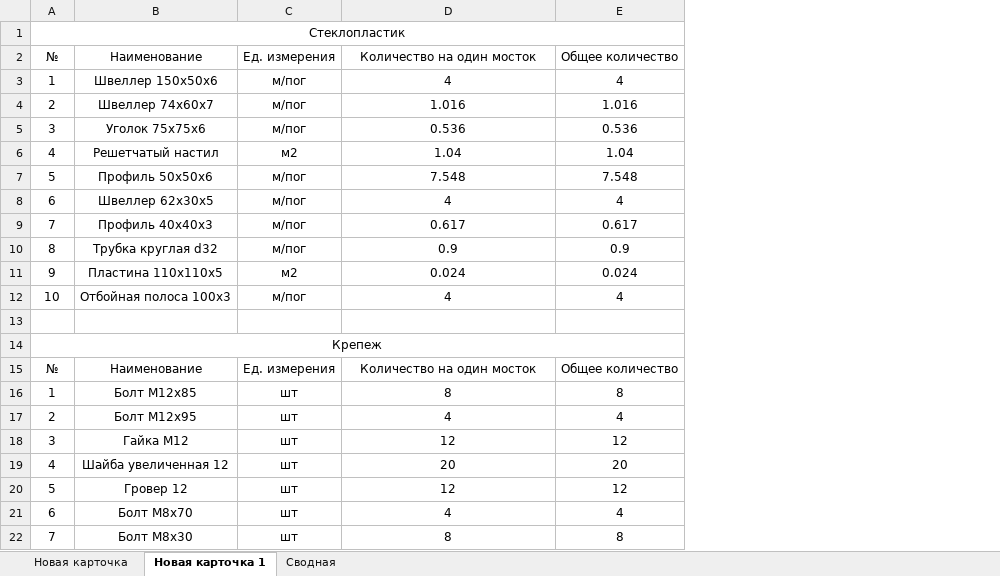
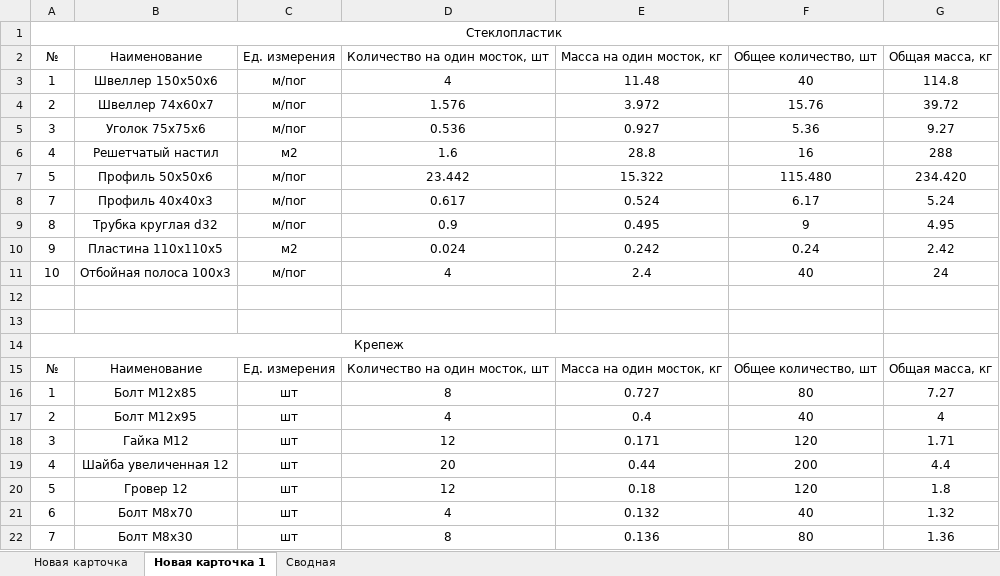
Before and after one commit to Omarvarl/WalkWaysCalc, an Excel workbook: app/temp/Table.xlsx, sheet Новая карточка 1, drawn as a sheet; only a part is shown; values as stored, in another font and other column widths than the file's, no borders; removed rows and columns are numbered as before the commit, all else as after; the diff names each change by its address in the sheet, - before the commit and + after, or states it on an @@ line.

```diff
--- a/app/temp/Table.xlsx (sheet Новая карточка 1)
+++ b/app/temp/Table.xlsx (sheet Новая карточка 1)
-column E (Общее количество), rows 3-7: 4 | 1.016 | 0.536 | 1.04 | 7.548; rows 9-22: 0.617 | 0.9 | 0.024 | 4 |  |  | Общее количество | 8 | 4 | 12 | 20 | 12 | 4 | 8
+column E (Масса на один мосток, кг), rows 3-11: 11.48 | 3.972 | 0.927 | 28.8 | 15.322 | 0.524 | 0.495 | 0.242 | 2.4; rows 15-22: Масса на один мосток, кг | 0.727 | 0.4 | 0.171 | 0.44 | 0.18 | 0.132 | 0.136
+column F (Общее количество, шт), rows 3-11: 40 | 15.76 | 5.36 | 16 | 115.480 | 6.17 | 9 | 0.24 | 40; rows 15-22: Общее количество, шт | 80 | 40 | 120 | 200 | 120 | 40 | 80
+column G (Общая масса, кг), rows 3-11: 114.8 | 39.72 | 9.27 | 288 | 234.420 | 5.24 | 4.95 | 2.42 | 24; rows 15-22: Общая масса, кг | 7.27 | 4 | 1.71 | 4.4 | 1.8 | 1.32 | 1.36
-D2: Количество на один мосток
+D2: Количество на один мосток, шт
-D4 (Количество на один мосток, шт): 1.016
+D4 (Количество на один мосток, шт): 1.576
-D6 (Количество на один мосток, шт): 1.04
+D6 (Количество на один мосток, шт): 1.6
-D7 (Количество на один мосток, шт): 7.548
+D7 (Количество на один мосток, шт): 23.442
-row 8: 6 | Швеллер 62x30x5 | м/пог | 4 | 4
+row 13: (empty)
-D15 (Количество на один мосток, шт): Количество на один мосток
+D15 (Количество на один мосток, шт): Количество на один мосток, шт
```
Also changed, not shown: sheet Сводная, sheet Новая карточка, 7 other files.
